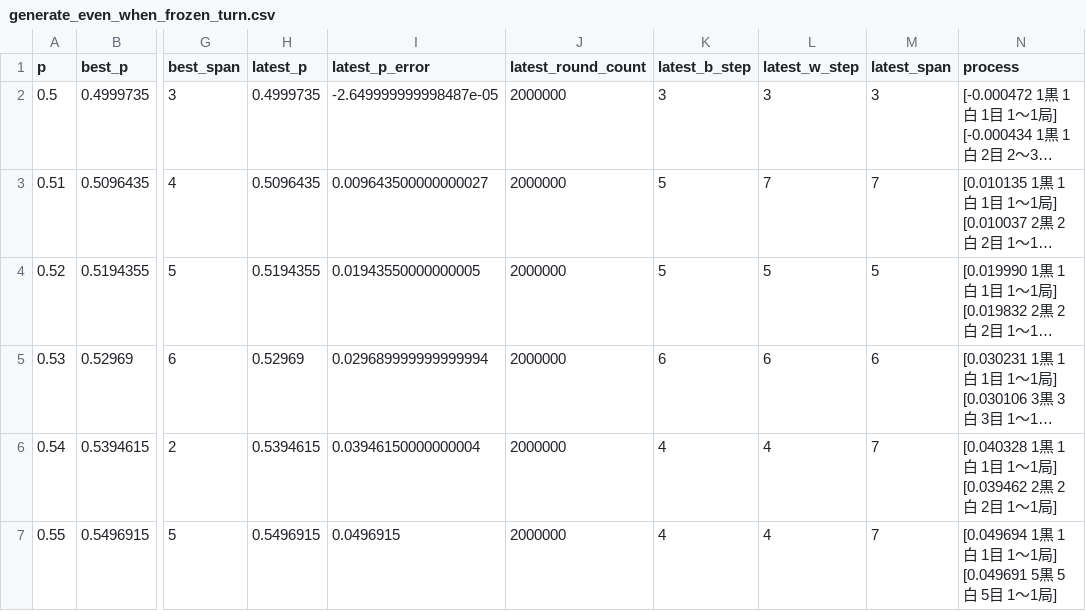
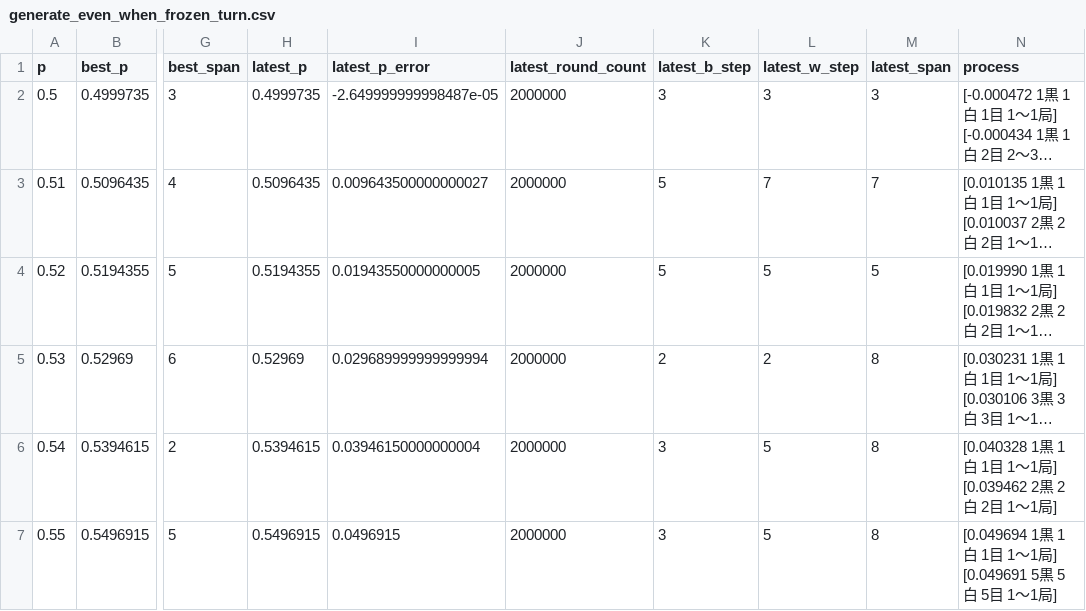
Before and after one commit to muzudho/sente-win-rate-70-percent-problem, a CSV file: data/generate_even_when_frozen_turn.csv, drawn as a sheet; only a part is shown, gaps mark what is left out; long unchanged cells end in …; the diff covers the shown part only; the diff names each change by its address in the sheet, - before the commit and + after, or states it on an @@ line.

```diff
--- a/data/generate_even_when_frozen_turn.csv
+++ b/data/generate_even_when_frozen_turn.csv
-K5 (latest_b_step): 6
+K5 (latest_b_step): 2
-L5 (latest_w_step): 6
+L5 (latest_w_step): 2
-M5 (latest_span): 6
+M5 (latest_span): 8
-K6:K7 (latest_b_step): 4
+K6:K7 (latest_b_step): 3
-L6:L7 (latest_w_step): 4
+L6:L7 (latest_w_step): 5
-M6:M7 (latest_span): 7
+M6:M7 (latest_span): 8
```
Also changed, not shown: 11 edited cells elsewhere in this file, data/generate_even_when_alternating_turn.csv, 1 other file.
